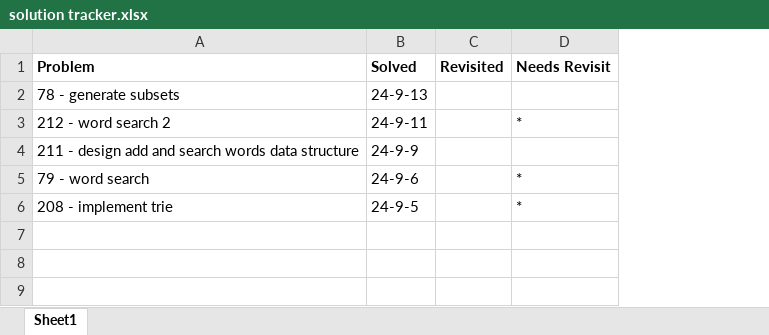
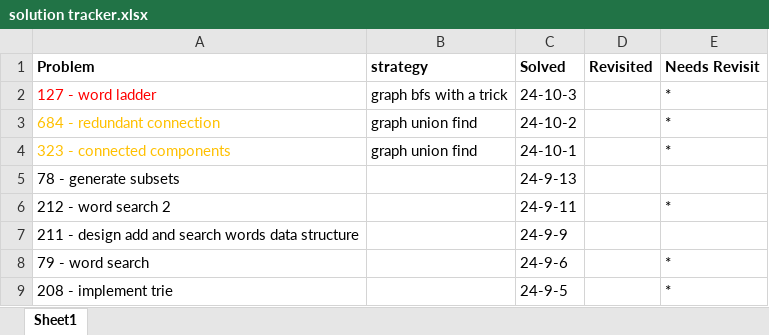
Before and after one commit to LeoCurdi/Leetcode, an Excel workbook: solution tracker.xlsx, sheet Sheet1, drawn as a sheet; values as stored, in another font and other column widths than the file's, no borders; addresses are those after the commit; the diff names each change by its address in the sheet, - before the commit and + after, or states it on an @@ line.

```diff
--- a/solution tracker.xlsx (sheet Sheet1)
+++ b/solution tracker.xlsx (sheet Sheet1)
+column B (strategy), empty
+row 2: 127 - word ladder | graph bfs with a trick | 24-10-3 |  | *
+row 3: 684 - redundant connection | graph union find | 24-10-2 |  | *
+row 4: 323 - connected components | graph union find | 24-10-1 |  | *
```
Also changed, not shown: 1 other file.
